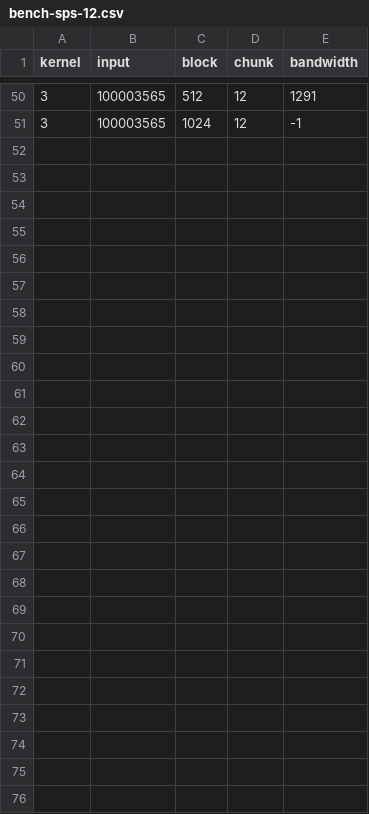
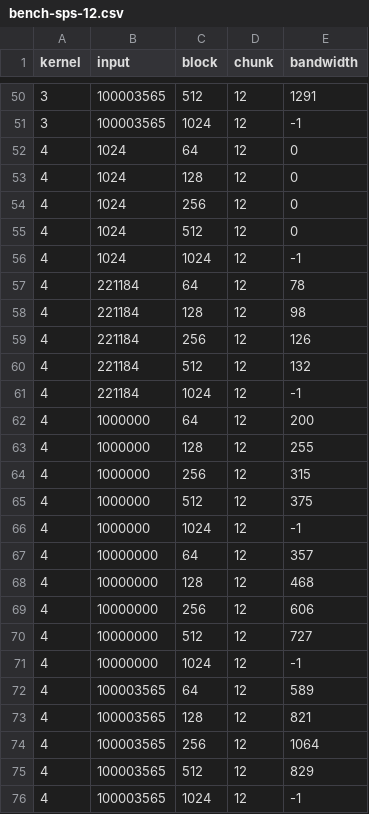
Before and after one commit to lilf4p/pmph-project, a CSV file: benchmarks/bench-sps-12.csv, drawn as a sheet; only a part is shown, gaps mark what is left out.

```diff
--- a/benchmarks/bench-sps-12.csv
+++ b/benchmarks/bench-sps-12.csv
@@ -51 +51,26 @@ kernel,input,block,chunk,bandwidth
 3,100003565,1024,12,-1
+4,1024,64,12,0
+4,1024,128,12,0
+4,1024,256,12,0
+4,1024,512,12,0
+4,1024,1024,12,-1
+4,221184,64,12,78
+4,221184,128,12,98
+4,221184,256,12,126
+4,221184,512,12,132
+4,221184,1024,12,-1
+4,1000000,64,12,200
+4,1000000,128,12,255
+4,1000000,256,12,315
+4,1000000,512,12,375
+4,1000000,1024,12,-1
+4,10000000,64,12,357
+4,10000000,128,12,468
+4,10000000,256,12,606
+4,10000000,512,12,727
+4,10000000,1024,12,-1
+4,100003565,64,12,589
+4,100003565,128,12,821
+4,100003565,256,12,1064
+4,100003565,512,12,829
+4,100003565,1024,12,-1
```
Also changed, not shown: benchmarks/bench-sps-10.csv, benchmarks/bench-sps-14.csv, 9 other files.
